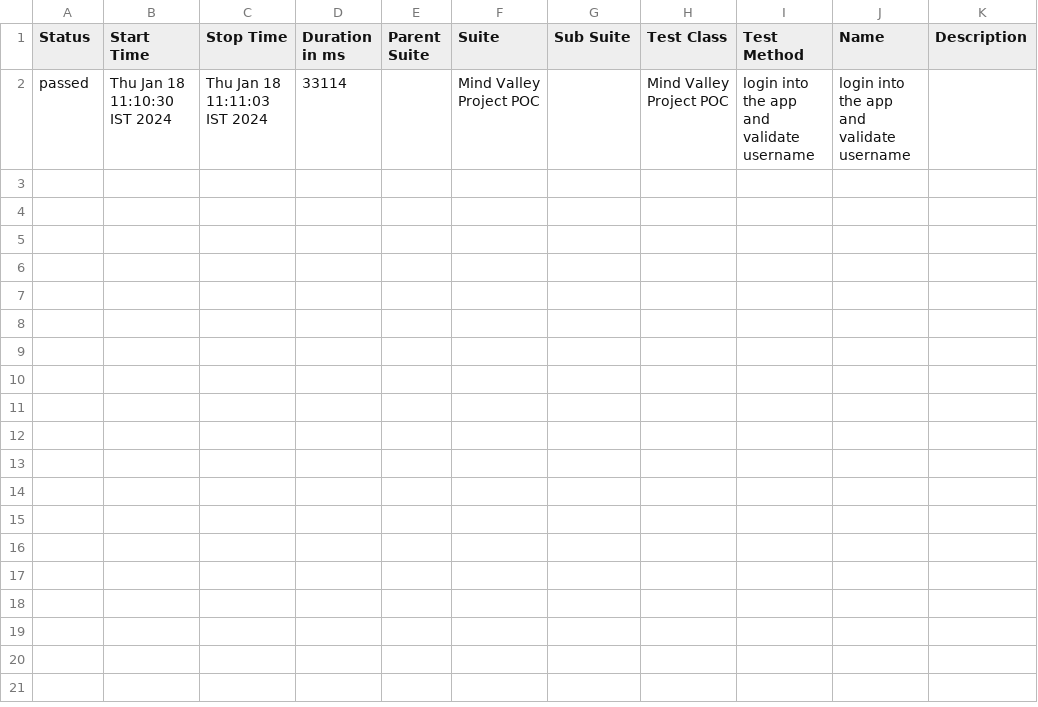
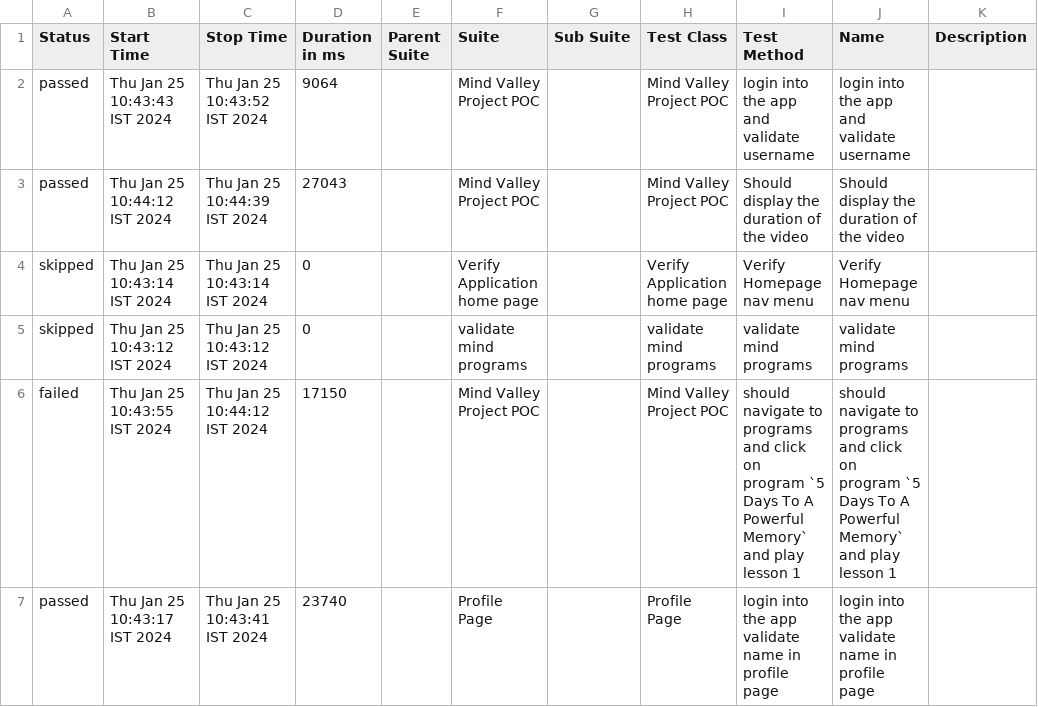
Before and after one commit to AshokKumarEverest/mindvalley-B2B, a CSV file: allure-report/data/suites.csv, drawn as a sheet.

```diff
--- a/allure-report/data/suites.csv
+++ b/allure-report/data/suites.csv
@@ -1,2 +1,7 @@
 "Status","Start Time","Stop Time","Duration in ms","Parent Suite","Suite","Sub Suite","Test Class","Test Method","Name","Description"
-"passed","Thu Jan 18 11:10:30 IST 2024","Thu Jan 18 11:11:03 IST 2024","33114","","Mind Valley Project POC","","Mind Valley Project POC","login into the app and validate username","login into the app and validate username",""
+"passed","Thu Jan 25 10:43:43 IST 2024","Thu Jan 25 10:43:52 IST 2024","9064","","Mind Valley Project POC","","Mind Valley Project POC","login into the app and validate username","login into the app and validate username",""
+"passed","Thu Jan 25 10:44:12 IST 2024","Thu Jan 25 10:44:39 IST 2024","27043","","Mind Valley Project POC","","Mind Valley Project POC","Should display the duration of the video","Should display the duration of the video",""
+"skipped","Thu Jan 25 10:43:14 IST 2024","Thu Jan 25 10:43:14 IST 2024","0","","Verify Application home page","","Verify Application home page","Verify Homepage nav menu","Verify Homepage nav menu",""
+"skipped","Thu Jan 25 10:43:12 IST 2024","Thu Jan 25 10:43:12 IST 2024","0","","validate mind programs","","validate mind programs","validate mind programs","validate mind programs",""
+"failed","Thu Jan 25 10:43:55 IST 2024","Thu Jan 25 10:44:12 IST 2024","17150","","Mind Valley Project POC","","Mind Valley Project POC","should navigate to programs and click on program `5 Days To A Powerful Memory` and play lesson 1 ","should navigate to programs and click on program `5 Days To A Powerful Memory` and play lesson 1 ",""
+"passed","Thu Jan 25 10:43:17 IST 2024","Thu Jan 25 10:43:41 IST 2024","23740","","Profile Page","","Profile Page","login into the app validate name in profile page","login into the app validate name in profile page",""
```
Also changed, not shown: 30 other files.
